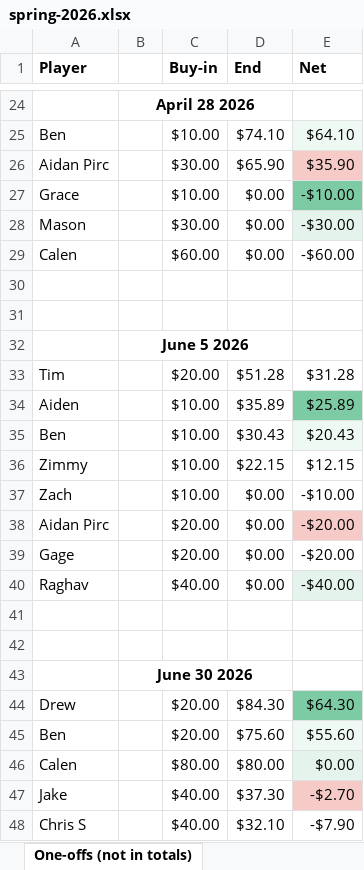
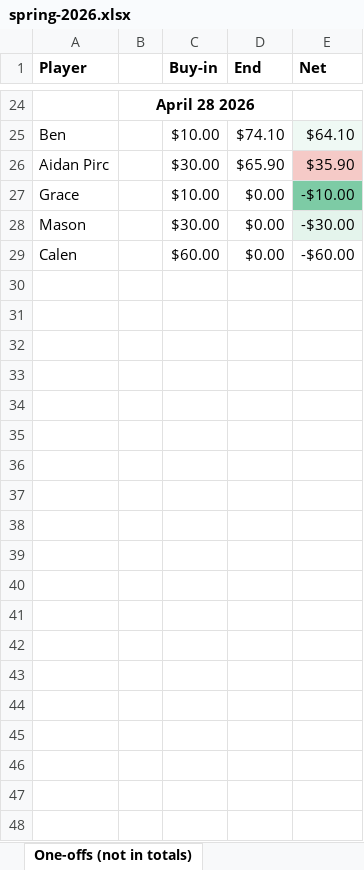
Before and after one commit to bwgoulet/poker-stats, an Excel workbook: data/spring-2026.xlsx, sheet One-offs (not in totals), drawn as a sheet; only a part is shown, gaps mark what is left out; values as stored, in another font and other column widths than the file's, no borders; charts and pictures and conditional formats not drawn; the diff covers the shown part only; the diff names each change by its address in the sheet, - before the commit and + after, or states it on an @@ line.

```diff
--- a/data/spring-2026.xlsx (sheet One-offs (not in totals))
+++ b/data/spring-2026.xlsx (sheet One-offs (not in totals))
-row 30: (empty)
-row 31: (empty)
-row 32:  | June 5 2026
-row 33: Tim |  | $20.00 | $51.28 | $31.28
-row 34: Aiden |  | $10.00 | $35.89 | $25.89
-row 35: Ben |  | $10.00 | $30.43 | $20.43
-row 36: Zimmy |  | $10.00 | $22.15 | $12.15
-row 37: Zach |  | $10.00 | $0.00 | -$10.00
-row 38: Aidan Pirc |  | $20.00 | $0.00 | -$20.00
-row 39: Gage |  | $20.00 | $0.00 | -$20.00
-row 40: Raghav |  | $40.00 | $0.00 | -$40.00
-row 41: (empty)
-row 42: (empty)
-row 43:  | June 30 2026
-row 44: Drew |  | $20.00 | $84.30 | $64.30
-row 45: Ben |  | $20.00 | $75.60 | $55.60
-row 46: Calen |  | $80.00 | $80.00 | $0.00
-row 47: Jake |  | $40.00 | $37.30 | -$2.70
-row 48: Chris S |  | $40.00 | $32.10 | -$7.90
```
Also changed, not shown: 38 removed rows elsewhere in this sheet, 1 other file.
